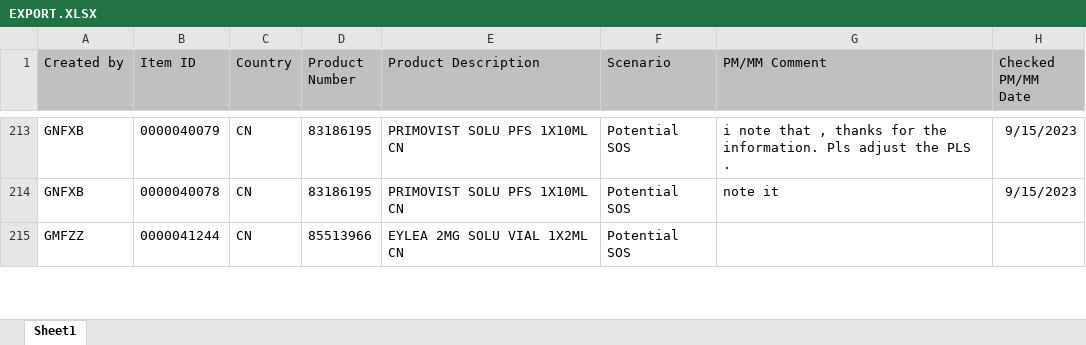
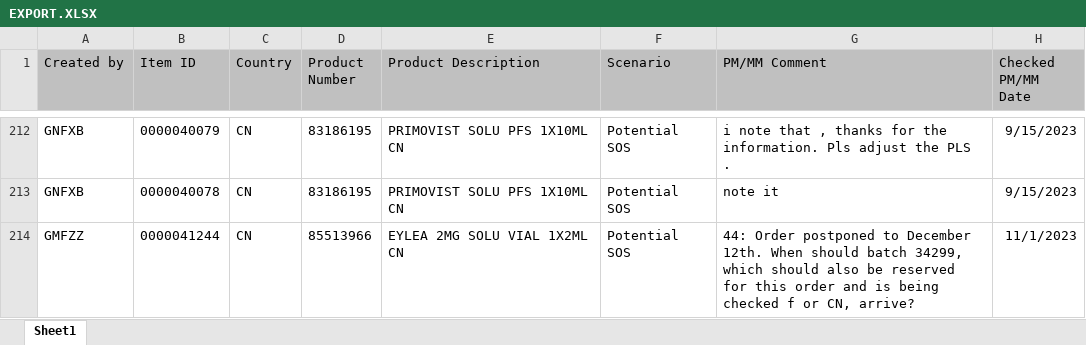
Before and after one commit to janphoenix/rct2, an Excel workbook: EXPORT.XLSX, sheet Sheet1, drawn as a sheet; only a part is shown, gaps mark what is left out; values as stored, in another font and other column widths than the file's, no borders; addresses are those after the commit; ↵ is a line break in a cell; the diff covers the shown part only; the diff names each change by its address in the sheet, - before the commit and + after, or states it on an @@ line.

```diff
--- a/EXPORT.XLSX (sheet Sheet1)
+++ b/EXPORT.XLSX (sheet Sheet1)
-G214 (PM/MM Comment): (empty)
+G214 (PM/MM Comment): 44: Order postponed to December 12th. When should batch 34299, which should also be reserved for this order and is being ↵ checked f or CN, arrive?
-H214 (Checked PM/MM Date): (empty)
+H214 (Checked PM/MM Date): 11/1/2023
```
Also changed, not shown: 7 added rows, 1 removed row and 16 edited cells elsewhere in this sheet.
